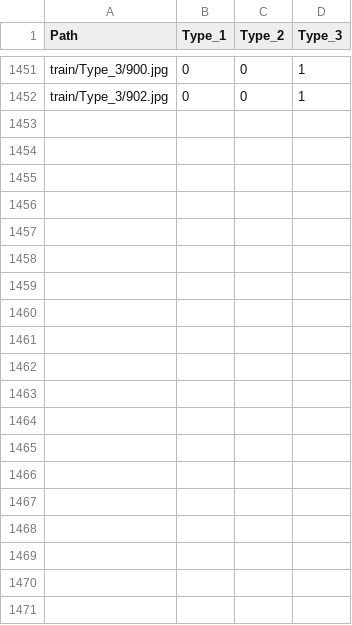
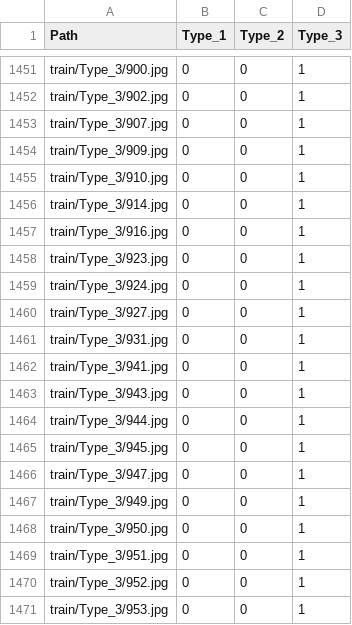
Before and after one commit to cmathewc/cerv_cancer, a CSV file: img_key.csv, drawn as a sheet; only a part is shown, gaps mark what is left out; the diff covers the shown part only.

```diff
--- a/img_key.csv
+++ b/img_key.csv
@@ -1452 +1452,20 @@ train/Type_3/900.jpg,0,0,1
 train/Type_3/902.jpg,0,0,1
+train/Type_3/907.jpg,0,0,1
+train/Type_3/909.jpg,0,0,1
+train/Type_3/910.jpg,0,0,1
+train/Type_3/914.jpg,0,0,1
+train/Type_3/916.jpg,0,0,1
+train/Type_3/923.jpg,0,0,1
+train/Type_3/924.jpg,0,0,1
+train/Type_3/927.jpg,0,0,1
+train/Type_3/931.jpg,0,0,1
+train/Type_3/941.jpg,0,0,1
+train/Type_3/943.jpg,0,0,1
+train/Type_3/944.jpg,0,0,1
+train/Type_3/945.jpg,0,0,1
+train/Type_3/947.jpg,0,0,1
+train/Type_3/949.jpg,0,0,1
+train/Type_3/950.jpg,0,0,1
+train/Type_3/951.jpg,0,0,1
+train/Type_3/952.jpg,0,0,1
+train/Type_3/953.jpg,0,0,1
```
Also changed, not shown: 11 added rows elsewhere in this file, 2 other files.
